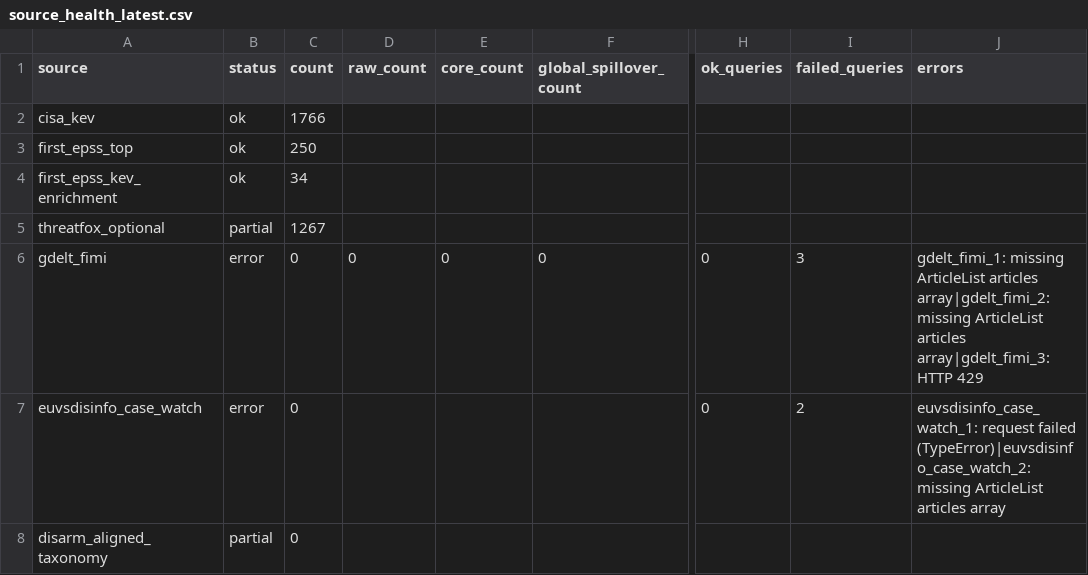
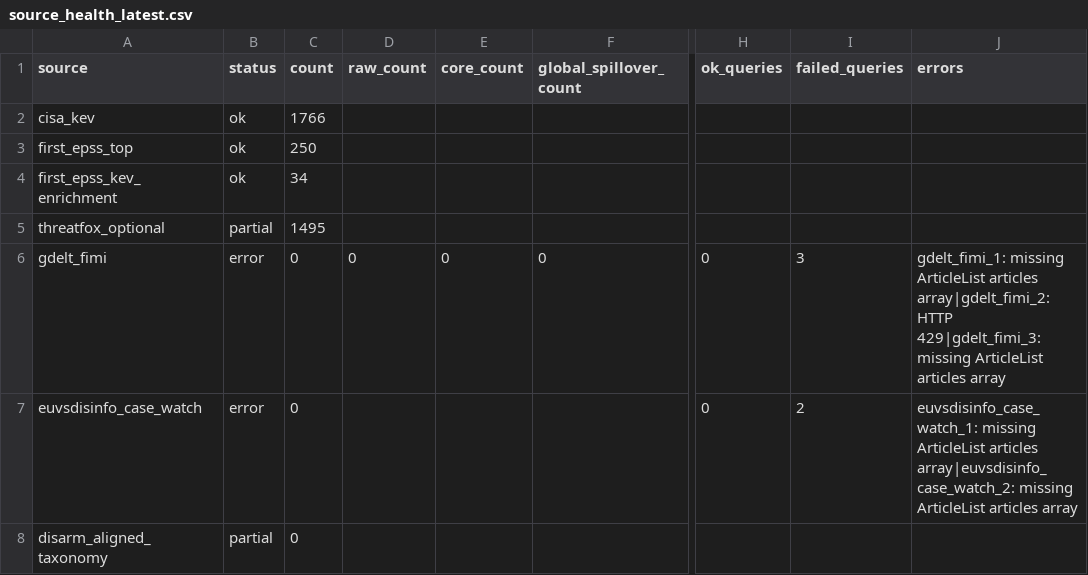
Before and after one commit to mowlsint/mard-hybrid-telemetry, a CSV file: public/downloads/source_health_latest.csv, drawn as a sheet; only a part is shown, gaps mark what is left out; the diff names each change by its address in the sheet, - before the commit and + after, or states it on an @@ line.

```diff
--- a/public/downloads/source_health_latest.csv
+++ b/public/downloads/source_health_latest.csv
-C5 (count): 1267
+C5 (count): 1495
-J6 (errors): …articles array|gdelt_fimi_2: missing ArticleList articles array|gdelt_fimi_3: HTTP 429
+J6 (errors): …articles array|gdelt_fimi_2: HTTP 429|gdelt_fimi_3: missing ArticleList articles array
-J7 (errors): euvsdisinfo_case_watch_1: request failed (TypeError)|euvsdisinfo_case_watch_2: missing ArticleList…
+J7 (errors): euvsdisinfo_case_watch_1: missing ArticleList articles array|euvsdisinfo_case_watch_2: missing ArticleList…
```
Also changed, not shown: 10 other files.
